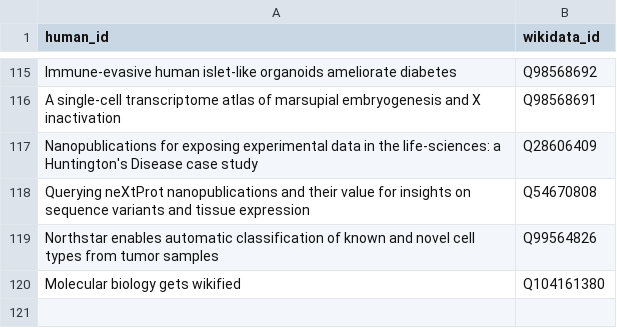
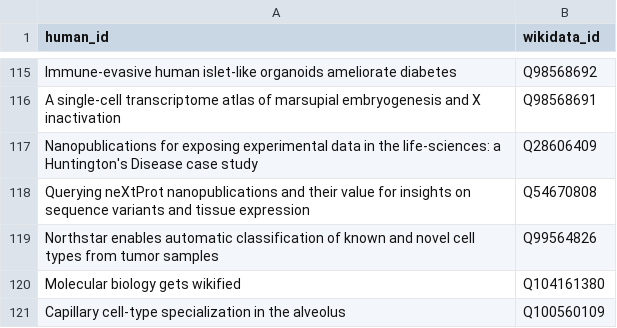
Before and after one commit to lubianat/wikidata_bib, a CSV file: read.csv, drawn as a sheet; only a part is shown, gaps mark what is left out; the diff names each change by its address in the sheet, - before the commit and + after, or states it on an @@ line.

Commit message:
read: Capillary cell types

```diff
--- a/read.csv
+++ b/read.csv
+row 121: Capillary cell-type specialization in the alveolus | Q100560109
```
Also changed, not shown: 3 other files.
